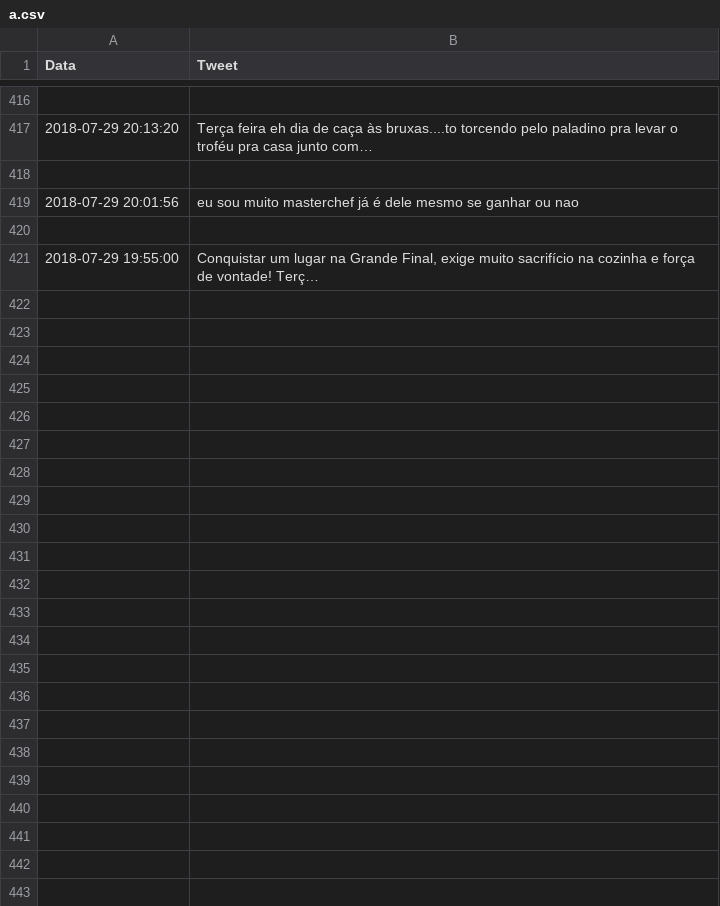
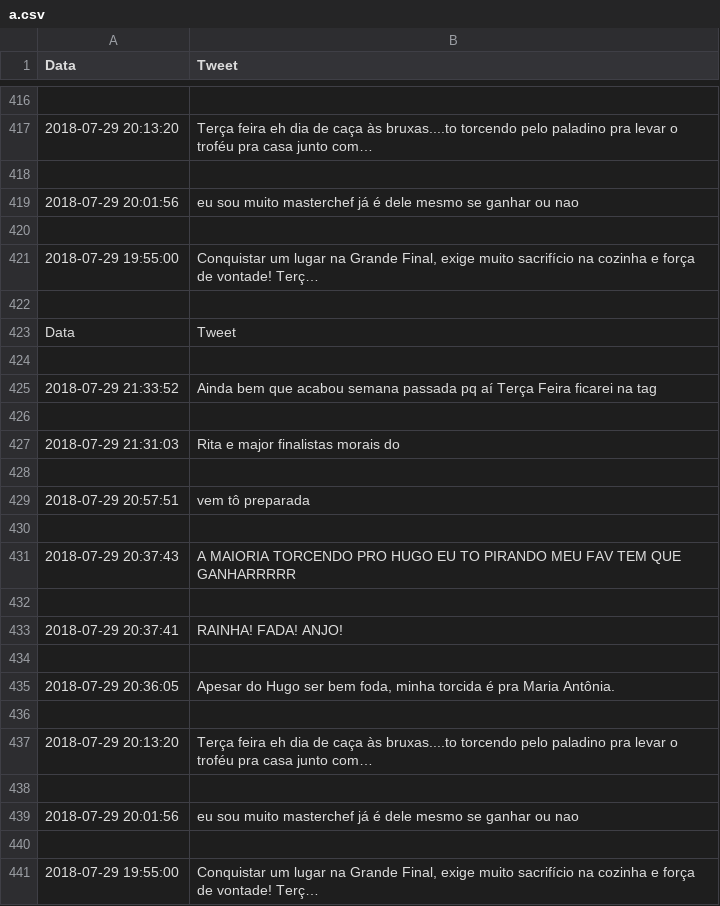
Before and after one commit to DavidMedeiros/RecInfo, a CSV file: Lab03/a.csv, drawn as a sheet; only a part is shown, gaps mark what is left out; the diff names each change by its address in the sheet, - before the commit and + after, or states it on an @@ line.

```diff
--- a/Lab03/a.csv
+++ b/Lab03/a.csv
+row 422: (empty)
+row 423: Data | Tweet
+row 424: (empty)
+row 425: 2018-07-29 21:33:52 | Ainda bem que acabou semana passada pq aí Terça Feira ficarei na tag
+row 426: (empty)
+row 427: 2018-07-29 21:31:03 | Rita e major finalistas morais do
+row 428: (empty)
+row 429: 2018-07-29 20:57:51 | vem tô preparada
+row 430: (empty)
+row 431: 2018-07-29 20:37:43 | A MAIORIA TORCENDO PRO HUGO EU TO PIRANDO MEU FAV TEM QUE GANHARRRRR
+row 432: (empty)
+row 433: 2018-07-29 20:37:41 | RAINHA! FADA! ANJO!
+row 434: (empty)
+row 435: 2018-07-29 20:36:05 | Apesar do Hugo ser bem foda, minha torcida é pra Maria Antônia.
+row 436: (empty)
+row 437: 2018-07-29 20:13:20 | Terça feira eh dia de caça às bruxas....to torcendo pelo paladino pra levar o troféu pra casa junto com…
+row 438: (empty)
+row 439: 2018-07-29 20:01:56 | eu sou muito masterchef já é dele mesmo se ganhar ou nao
+row 440: (empty)
+row 441: 2018-07-29 19:55:00 | Conquistar um lugar na Grande Final, exige muito sacrifício na cozinha e força de vontade! Terç…
```
Also changed, not shown: 1 other file.
